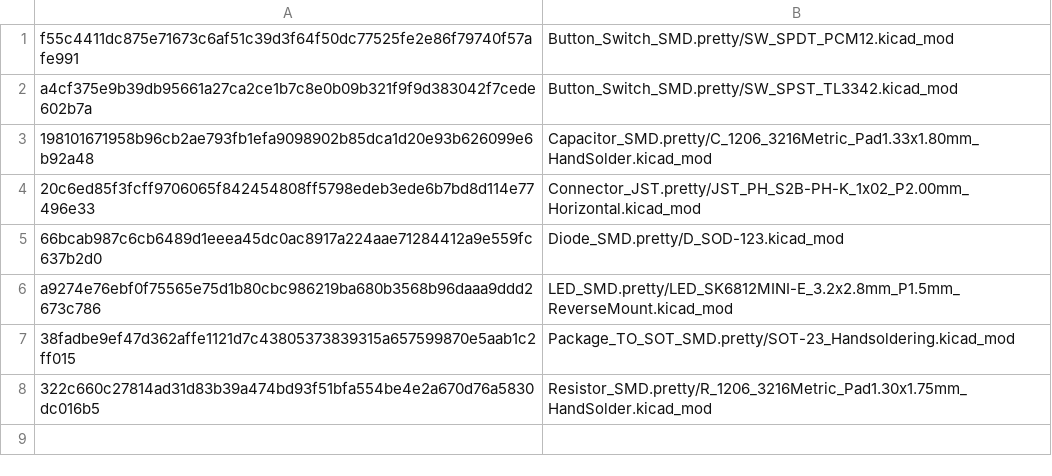
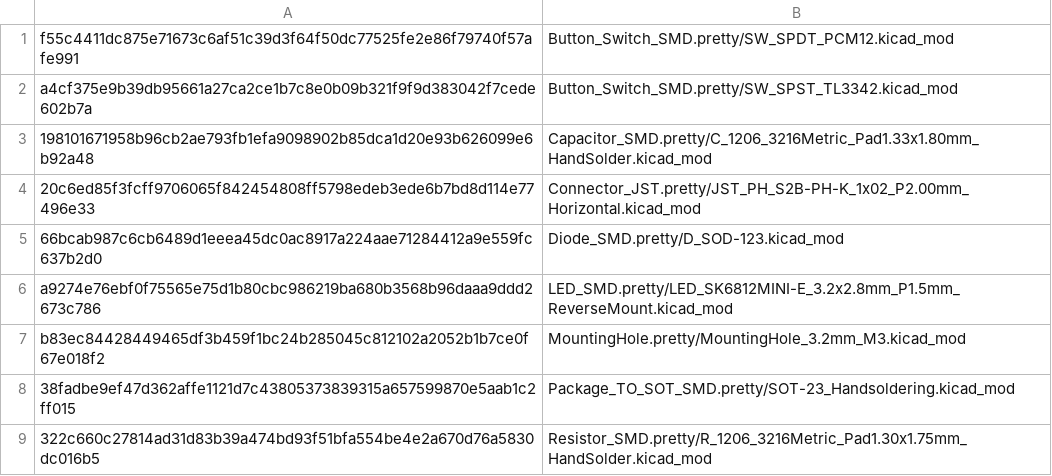
Before and after one commit to ivanhawkes/maker, a TSV file: keyboard/parts/footprints/kicad/SHA256.tsv, drawn as a sheet.

```diff
--- a/keyboard/parts/footprints/kicad/SHA256.tsv
+++ b/keyboard/parts/footprints/kicad/SHA256.tsv
@@ -6,2 +6,3 @@ a4cf375e9b39db95661a27ca2ce1b7c8e0b09b321f9f9d383042f7cede602b7a	Button_Switch_S
 a9274e76ebf0f75565e75d1b80cbc986219ba680b3568b96daaa9ddd2673c786	LED_SMD.pretty/LED_SK6812MINI-E_3.2x2.8mm_P1.5mm_ReverseMount.kicad_mod
+b83ec84428449465df3b459f1bc24b285045c812102a2052b1b7ce0f67e018f2	MountingHole.pretty/MountingHole_3.2mm_M3.kicad_mod
 38fadbe9ef47d362affe1121d7c43805373839315a657599870e5aab1c2ff015	Package_TO_SOT_SMD.pretty/SOT-23_Handsoldering.kicad_mod
```
Also changed, not shown: 36 other files.
